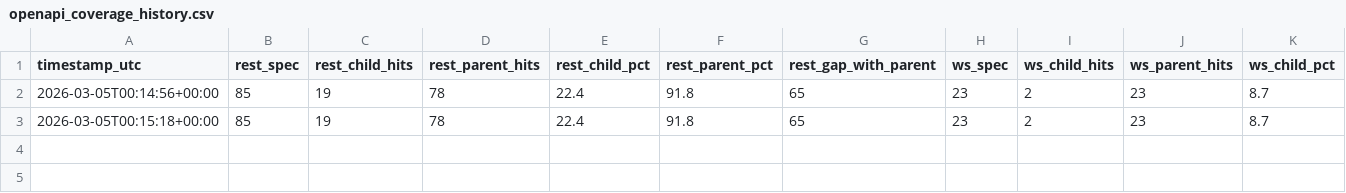
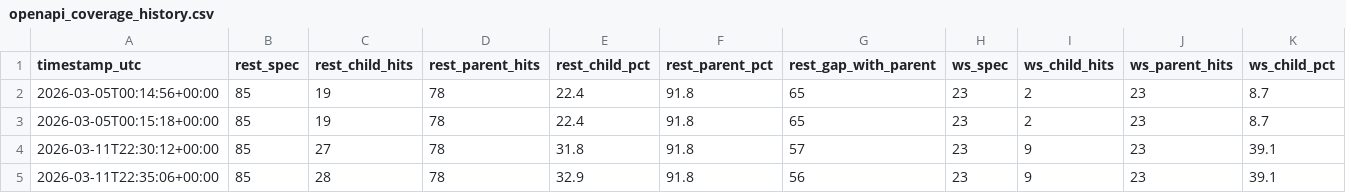
Before and after one commit to jakhongir97/Smart-Oila-Kids, a CSV file: output/doc/openapi_coverage_history.csv, drawn as a sheet; only a part is shown; rows hold the shown columns only; the diff names each change by its address in the sheet, - before the commit and + after, or states it on an @@ line.

```diff
--- a/output/doc/openapi_coverage_history.csv
+++ b/output/doc/openapi_coverage_history.csv
+row 4: 2026-03-11T22:30:12+00:00 | 85 | 27 | 78 | 31.8 | 91.8 | 57 | 23 | 9 | 23 | 39.1
+row 5: 2026-03-11T22:35:06+00:00 | 85 | 28 | 78 | 32.9 | 91.8 | 56 | 23 | 9 | 23 | 39.1
```
Also changed, not shown: 33 other files.
